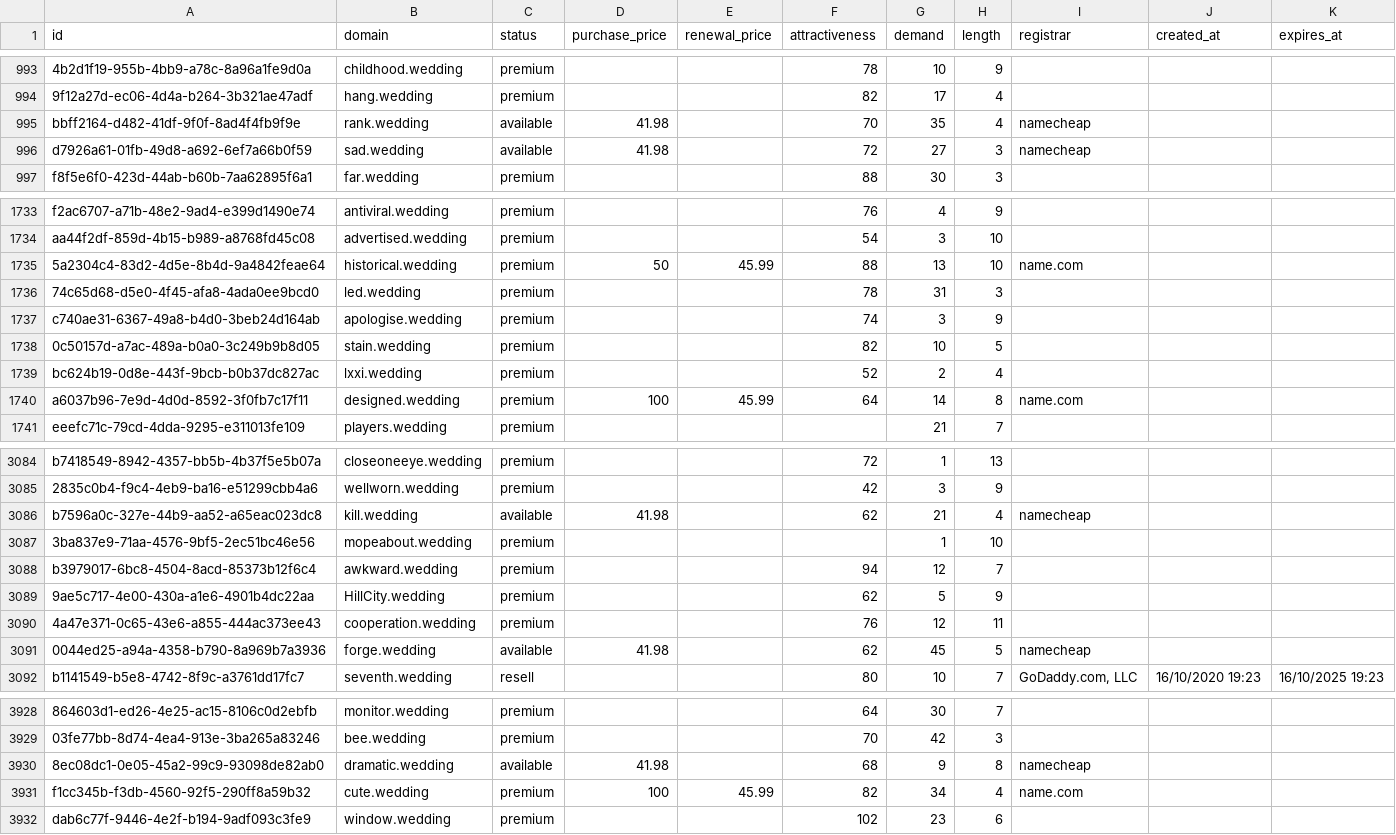
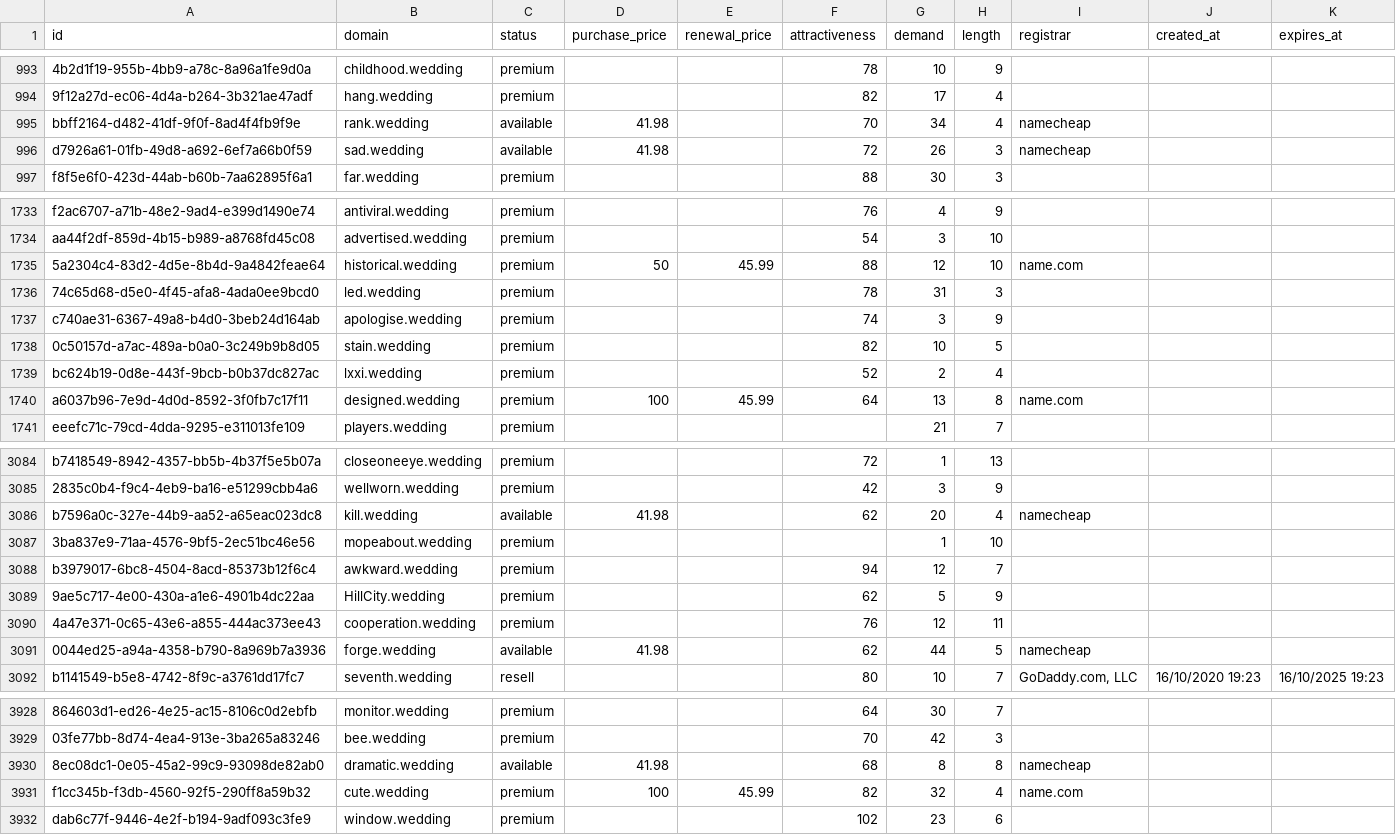
Before and after one commit to UniqueDomains/wedding-oneword-domains, a CSV file: wedding.csv, drawn as a sheet; only a part is shown, gaps mark what is left out; the diff covers the shown part only; the diff names each change by its address in the sheet, - before the commit and + after, or states it on an @@ line.

Commit message:
Domains update

```diff
--- a/wedding.csv
+++ b/wedding.csv
-G995 (demand): 35
+G995 (demand): 34
-G996 (demand): 27
+G996 (demand): 26
-G1735 (demand): 13
+G1735 (demand): 12
-G1740 (demand): 14
+G1740 (demand): 13
-G3086 (demand): 21
+G3086 (demand): 20
-G3091 (demand): 45
+G3091 (demand): 44
-G3930 (demand): 9
+G3930 (demand): 8
-G3931 (demand): 34
+G3931 (demand): 32
```
Also changed, not shown: 82 edited cells elsewhere in this file, 2 other files.
